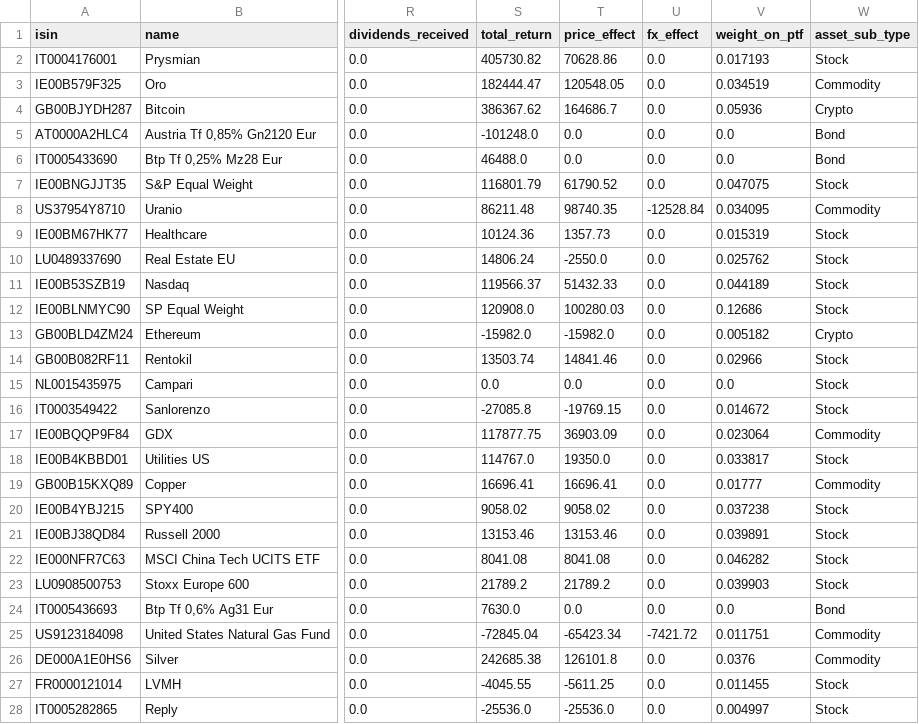
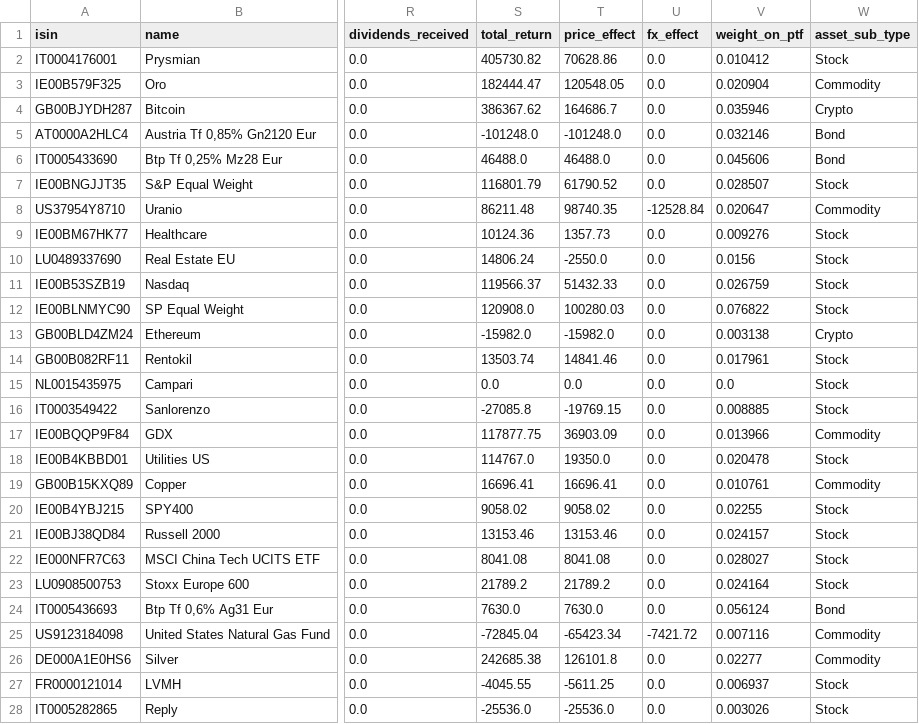
Before and after one commit to Sbirrondi/sfc-portfolio-tracker, a CSV file: data/fund_positions.csv, drawn as a sheet; only a part is shown, gaps mark what is left out; the diff covers the shown part only; the diff names each change by its address in the sheet, - before the commit and + after, or states it on an @@ line.

Commit message:
Update positions

```diff
--- a/data/fund_positions.csv
+++ b/data/fund_positions.csv
-V2 (weight_on_ptf): 0.017193
+V2 (weight_on_ptf): 0.010412
-V3 (weight_on_ptf): 0.034519
+V3 (weight_on_ptf): 0.020904
-V4 (weight_on_ptf): 0.05936
+V4 (weight_on_ptf): 0.035946
-T5 (price_effect): 0.0
+T5 (price_effect): -101248.0
-V5 (weight_on_ptf): 0.0
+V5 (weight_on_ptf): 0.032146
-T6 (price_effect): 0.0
+T6 (price_effect): 46488.0
-V6 (weight_on_ptf): 0.0
+V6 (weight_on_ptf): 0.045606
-V7 (weight_on_ptf): 0.047075
+V7 (weight_on_ptf): 0.028507
-V8 (weight_on_ptf): 0.034095
+V8 (weight_on_ptf): 0.020647
-V9 (weight_on_ptf): 0.015319
+V9 (weight_on_ptf): 0.009276
-V10 (weight_on_ptf): 0.025762
+V10 (weight_on_ptf): 0.0156
-V11 (weight_on_ptf): 0.044189
+V11 (weight_on_ptf): 0.026759
-V12 (weight_on_ptf): 0.12686
+V12 (weight_on_ptf): 0.076822
-V13 (weight_on_ptf): 0.005182
+V13 (weight_on_ptf): 0.003138
-V14 (weight_on_ptf): 0.02966
+V14 (weight_on_ptf): 0.017961
-V16 (weight_on_ptf): 0.014672
+V16 (weight_on_ptf): 0.008885
-V17 (weight_on_ptf): 0.023064
+V17 (weight_on_ptf): 0.013966
-V18 (weight_on_ptf): 0.033817
+V18 (weight_on_ptf): 0.020478
-V19 (weight_on_ptf): 0.01777
+V19 (weight_on_ptf): 0.010761
-V20 (weight_on_ptf): 0.037238
+V20 (weight_on_ptf): 0.02255
-V21 (weight_on_ptf): 0.039891
+V21 (weight_on_ptf): 0.024157
-V22 (weight_on_ptf): 0.046282
+V22 (weight_on_ptf): 0.028027
-V23 (weight_on_ptf): 0.039903
+V23 (weight_on_ptf): 0.024164
-T24 (price_effect): 0.0
+T24 (price_effect): 7630.0
-V24 (weight_on_ptf): 0.0
+V24 (weight_on_ptf): 0.056124
-V25 (weight_on_ptf): 0.011751
+V25 (weight_on_ptf): 0.007116
-V26 (weight_on_ptf): 0.0376
+V26 (weight_on_ptf): 0.02277
-V27 (weight_on_ptf): 0.011455
+V27 (weight_on_ptf): 0.006937
-V28 (weight_on_ptf): 0.004997
+V28 (weight_on_ptf): 0.003026
```
Also changed, not shown: 44 edited cells elsewhere in this file.
